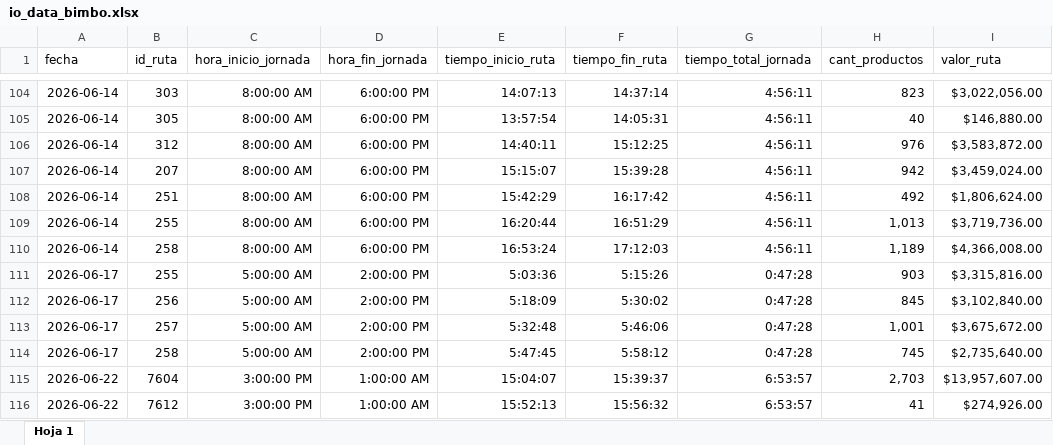
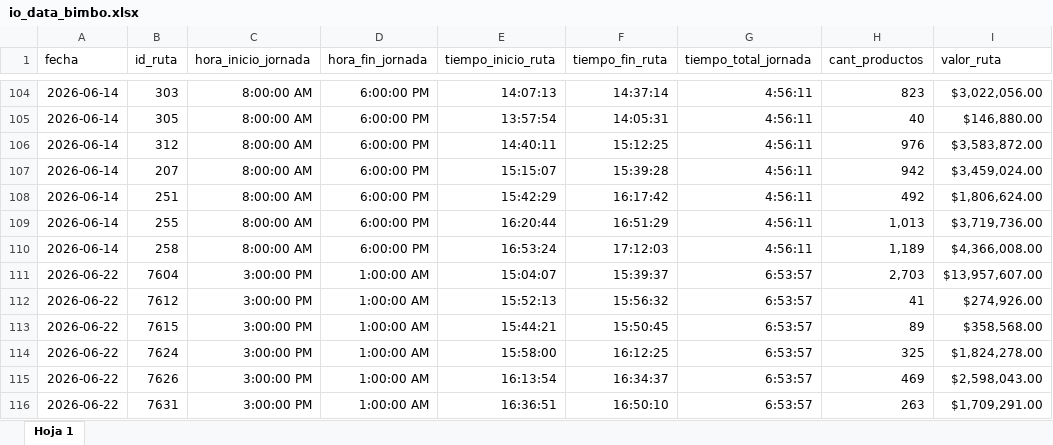
Before and after one commit to pixel-phy/optimizacion_despachos, an Excel workbook: data/raw/io_data_bimbo.xlsx, sheet Hoja 1, drawn as a sheet; only a part is shown, gaps mark what is left out; the shorter side is filled out with more unchanged rows; values as stored, in another font and other column widths than the file's, no borders; charts and pictures and table styles not drawn; the diff names each change by its address in the sheet, - before the commit and + after, or states it on an @@ line.

```diff
--- a/data/raw/io_data_bimbo.xlsx (sheet Hoja 1)
+++ b/data/raw/io_data_bimbo.xlsx (sheet Hoja 1)
-row 111: 2026-06-17 | 255 | 5:00:00 AM | 2:00:00 PM | 5:03:36 | 5:15:26 | 0:47:28 | 903 | $3,315,816.00
-row 112: 2026-06-17 | 256 | 5:00:00 AM | 2:00:00 PM | 5:18:09 | 5:30:02 | 0:47:28 | 845 | $3,102,840.00
-row 113: 2026-06-17 | 257 | 5:00:00 AM | 2:00:00 PM | 5:32:48 | 5:46:06 | 0:47:28 | 1,001 | $3,675,672.00
-row 114: 2026-06-17 | 258 | 5:00:00 AM | 2:00:00 PM | 5:47:45 | 5:58:12 | 0:47:28 | 745 | $2,735,640.00
```
Also changed, not shown: charts or pictures, 17 other files.
